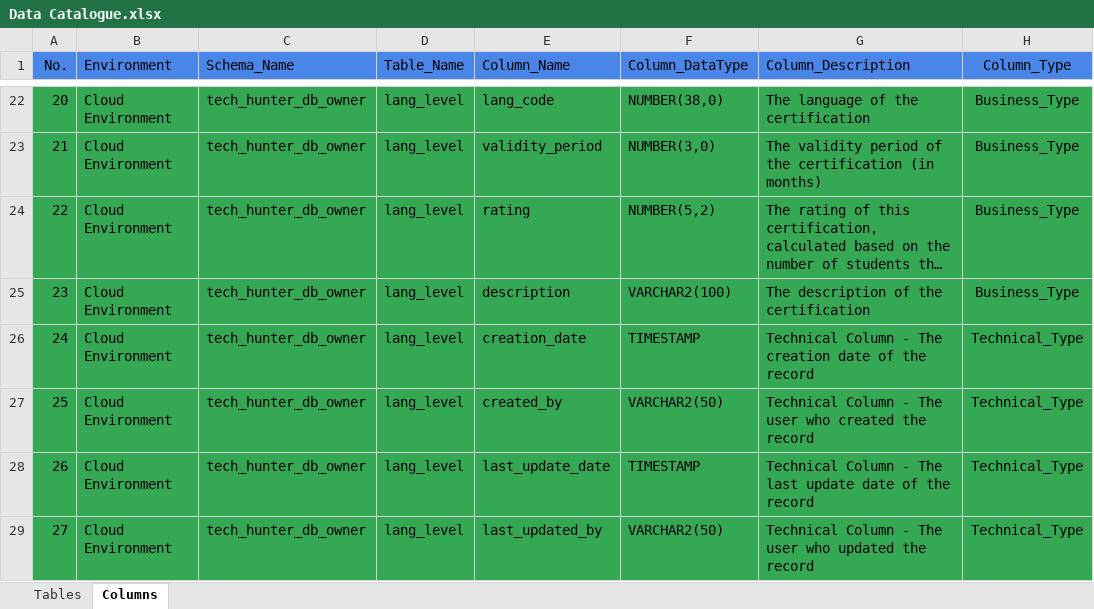
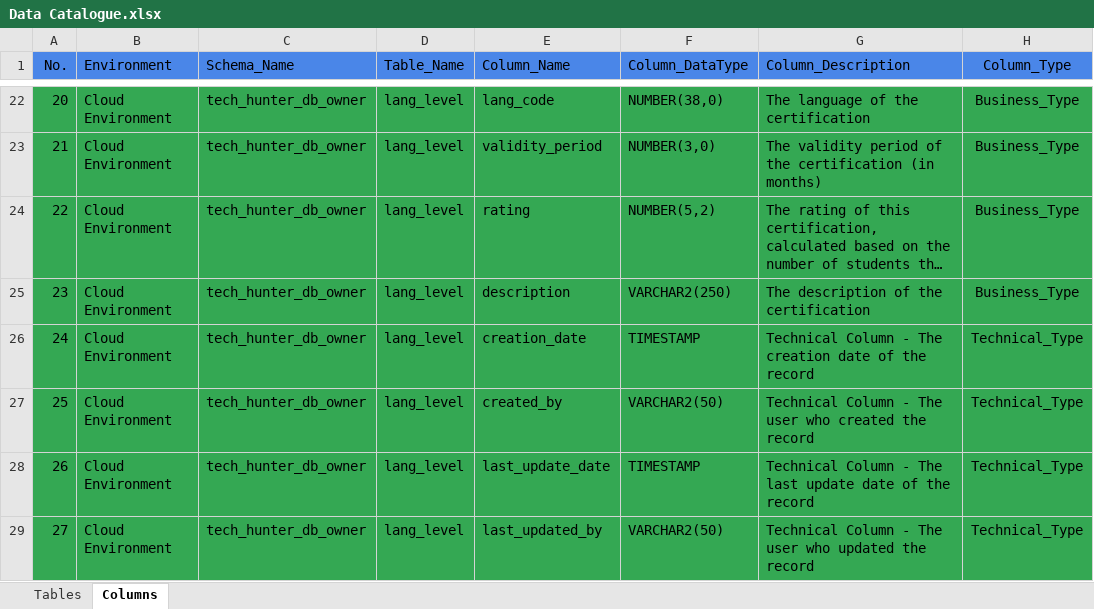
Before and after one commit to ProcopieGabi0112/Tech_Hunt_Engine, an Excel workbook: 1. Application/2. Specifications/1. Data_Catalogue/Data Catalogue.xlsx, sheet Columns, drawn as a sheet; only a part is shown, gaps mark what is left out; long unchanged cells end in …; values as stored, in another font and other column widths than the file's, no borders; the diff names each change by its address in the sheet, - before the commit and + after, or states it on an @@ line.

Commit message:
update_one_column to language table

```diff
--- a/1. Application/2. Specifications/1. Data_Catalogue/Data Catalogue.xlsx (sheet Columns)
+++ b/1. Application/2. Specifications/1. Data_Catalogue/Data Catalogue.xlsx (sheet Columns)
-F25 (Column_DataType): VARCHAR2(100)
+F25 (Column_DataType): VARCHAR2(250)
```
